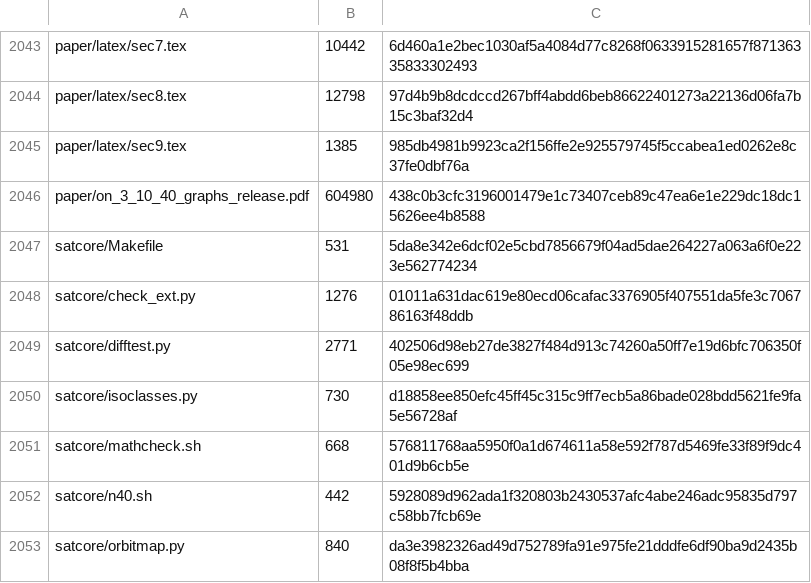
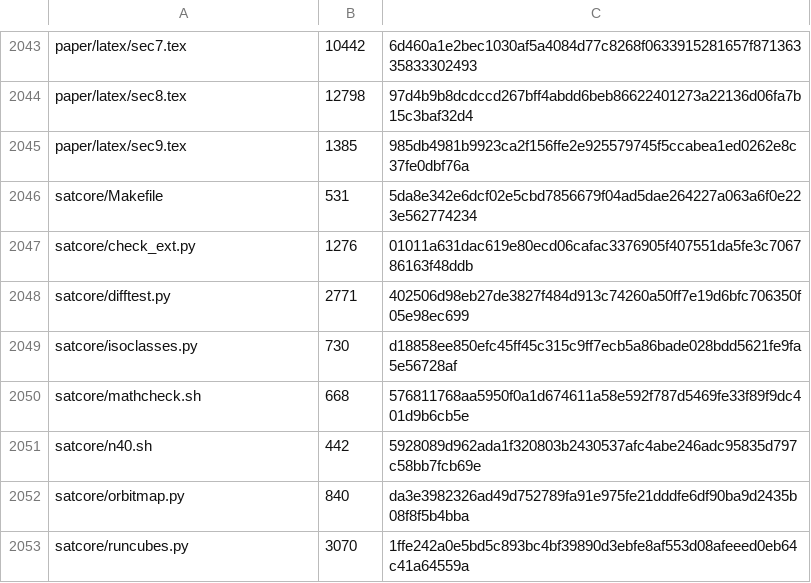
Before and after one commit to jeffchen006/Ramsey-R3-10, a TSV file: MANIFEST.tsv, drawn as a sheet; only a part is shown, gaps mark what is left out; the shorter side is filled out with more unchanged rows.

```diff
--- a/MANIFEST.tsv
+++ b/MANIFEST.tsv
@@ -2045,3 +2045,2 @@ paper/latex/sec8.tex	12798	97d4b9b8dcdccd267bff4abdd6beb86622401273a22136d06fa7b
 paper/latex/sec9.tex	1385	985db4981b9923ca2f156ffe2e925579745f5ccabea1ed0262e8c37fe0dbf76a
-paper/on_3_10_40_graphs_release.pdf	604980	438c0b3cfc3196001479e1c73407ceb89c47ea6e1e229dc18dc15626ee4b8588
 satcore/Makefile	531	5da8e342e6dcf02e5cbd7856679f04ad5dae264227a063a6f0e223e562774234
```
Also changed, not shown: 1 other file.
